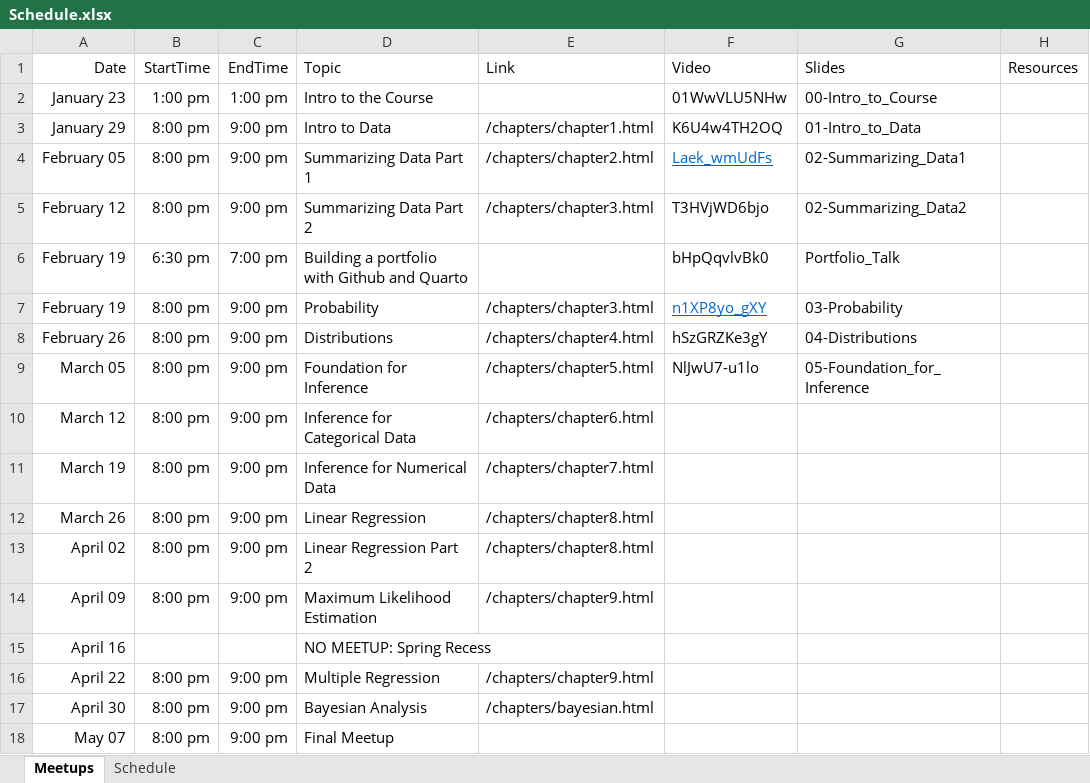
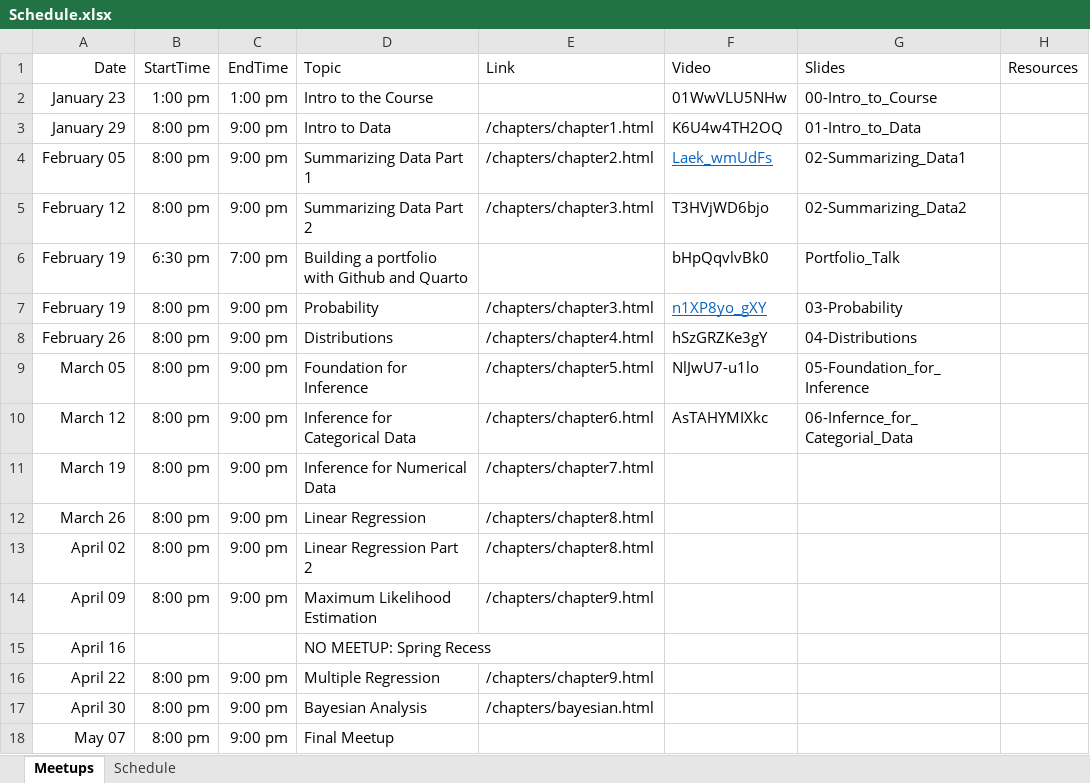
Before and after one commit to jbryer/DATA606-2025-Spring, an Excel workbook: Schedule.xlsx, sheet Meetups, drawn as a sheet; values as stored, in another font and other column widths than the file's, no borders; the diff names each change by its address in the sheet, - before the commit and + after, or states it on an @@ line.

Commit message:
Added meetup.

```diff
--- a/Schedule.xlsx (sheet Meetups)
+++ b/Schedule.xlsx (sheet Meetups)
-F10 (Video): (empty)
+F10 (Video): AsTAHYMIXkc
-G10 (Slides): (empty)
+G10 (Slides): 06-Infernce_for_Categorial_Data
```
Also changed, not shown: 39 other files.
